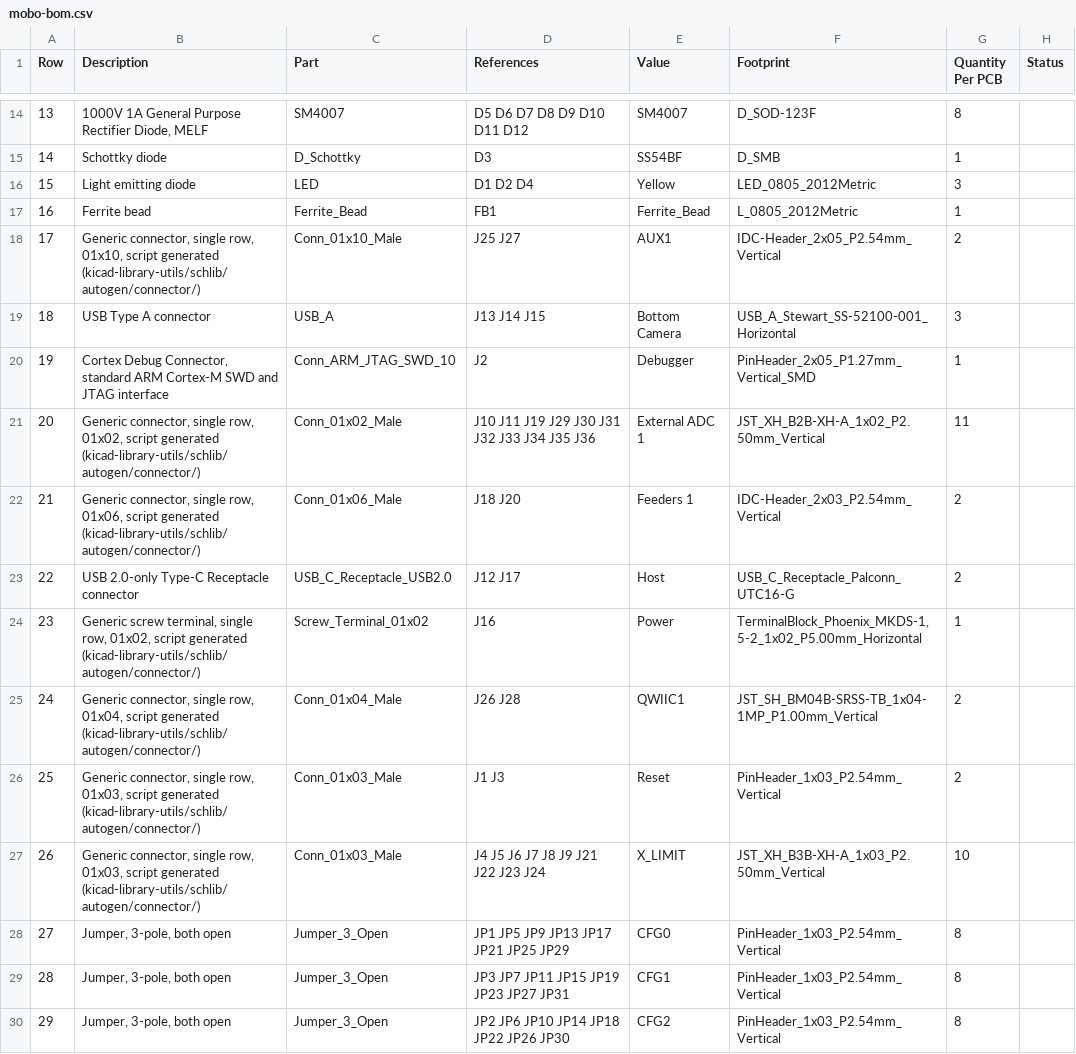
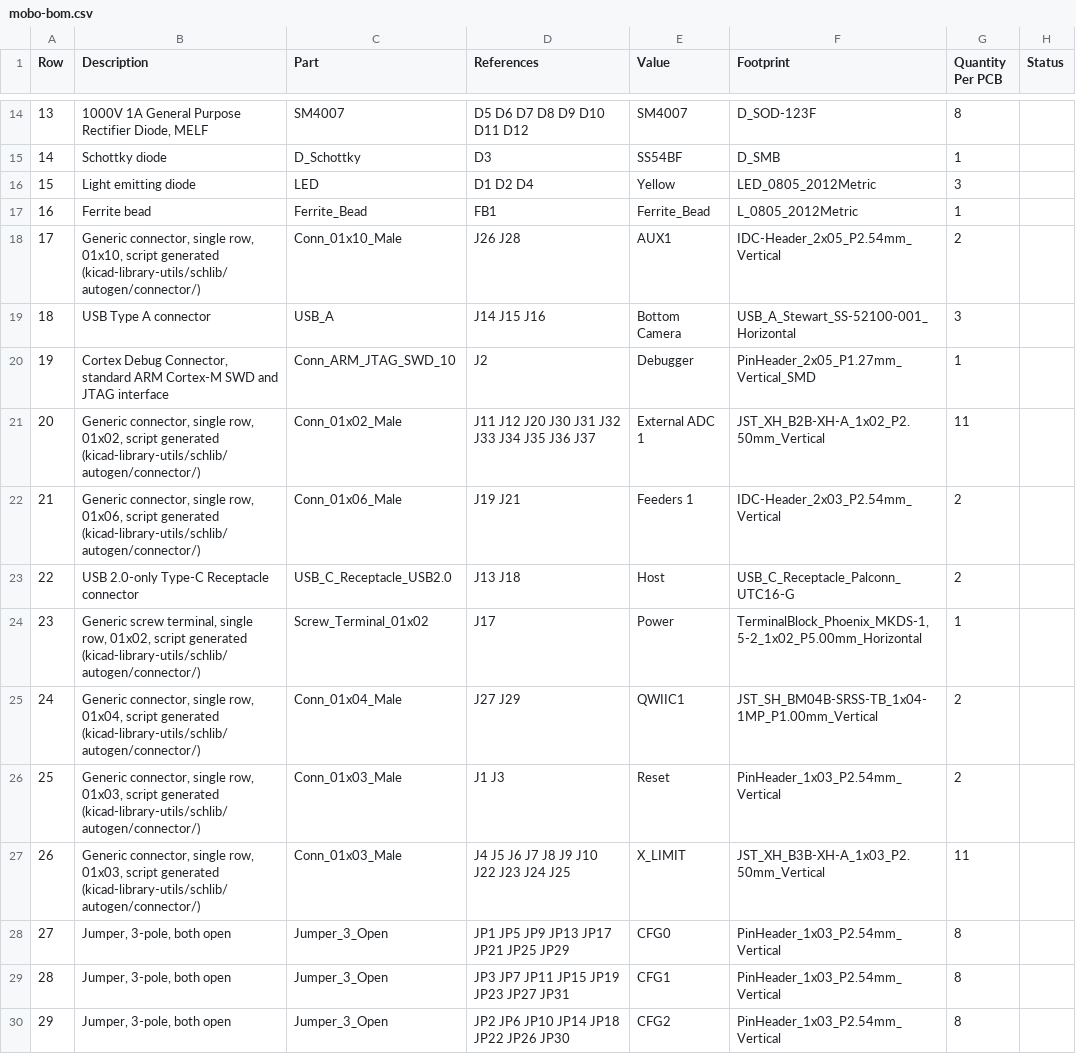
Before and after one commit to opulo-inc/lumenpnp, a CSV file: pnp/pcb/mobo/export/mobo-bom.csv, drawn as a sheet; only a part is shown, gaps mark what is left out; the diff names each change by its address in the sheet, - before the commit and + after, or states it on an @@ line.

```diff
--- a/pnp/pcb/mobo/export/mobo-bom.csv
+++ b/pnp/pcb/mobo/export/mobo-bom.csv
-D18 (References): J25 J27
+D18 (References): J26 J28
-D19 (References): J13 J14 J15
+D19 (References): J14 J15 J16
-D21 (References): J10 J11 J19 J29 J30 J31 J32 J33 J34 J35 J36
+D21 (References): J11 J12 J20 J30 J31 J32 J33 J34 J35 J36 J37
-D22 (References): J18 J20
+D22 (References): J19 J21
-D23 (References): J12 J17
+D23 (References): J13 J18
-D24 (References): J16
+D24 (References): J17
-D25 (References): J26 J28
+D25 (References): J27 J29
-D27 (References): J4 J5 J6 J7 J8 J9 J21 J22 J23 J24
+D27 (References): J4 J5 J6 J7 J8 J9 J10 J22 J23 J24 J25
-G27 (Quantity Per PCB): 10
+G27 (Quantity Per PCB): 11
```
Also changed, not shown: pnp/pcb/mobo/export/gerbers/mobo-top_pos.csv, pnp/pcb/mobo/export/mobo.csv, 38 other files.
